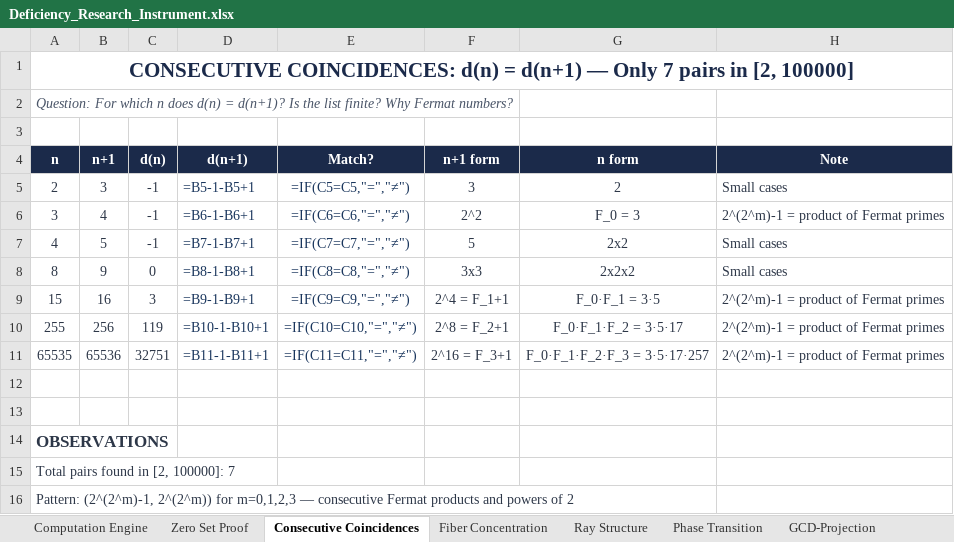
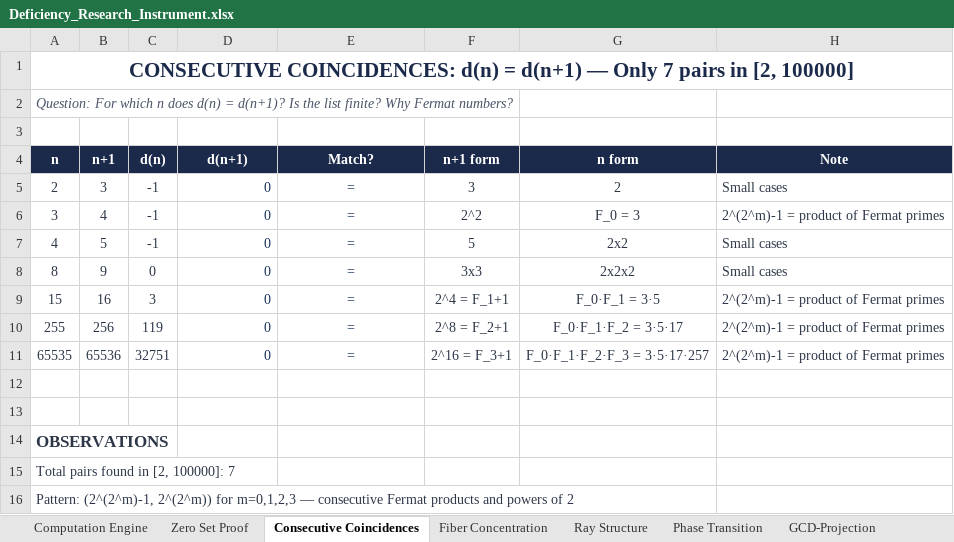
Before and after one commit to enimga036197/deficiency-function-proofs, an Excel workbook: Deficiency_Research_Instrument.xlsx, sheet Consecutive Coincidences, drawn as a sheet; only a part is shown; values as stored, in another font and other column widths than the file's, no borders; formulas without a stored value are shown as written; the diff names each change by its address in the sheet, - before the commit and + after, or states it on an @@ line.

```diff
--- a/Deficiency_Research_Instrument.xlsx (sheet Consecutive Coincidences)
+++ b/Deficiency_Research_Instrument.xlsx (sheet Consecutive Coincidences)
-D5 (d(n+1)): =B5-1-B5+1
+D5 (d(n+1)): 0
-E5 (Match?): =IF(C5=C5,"=","≠")
+E5 (Match?): =
-D6 (d(n+1)): =B6-1-B6+1
+D6 (d(n+1)): 0
-E6 (Match?): =IF(C6=C6,"=","≠")
+E6 (Match?): =
-D7 (d(n+1)): =B7-1-B7+1
+D7 (d(n+1)): 0
-E7 (Match?): =IF(C7=C7,"=","≠")
+E7 (Match?): =
-D8 (d(n+1)): =B8-1-B8+1
+D8 (d(n+1)): 0
-E8 (Match?): =IF(C8=C8,"=","≠")
+E8 (Match?): =
-D9 (d(n+1)): =B9-1-B9+1
+D9 (d(n+1)): 0
-E9 (Match?): =IF(C9=C9,"=","≠")
+E9 (Match?): =
-D10 (d(n+1)): =B10-1-B10+1
+D10 (d(n+1)): 0
-E10 (Match?): =IF(C10=C10,"=","≠")
+E10 (Match?): =
-D11 (d(n+1)): =B11-1-B11+1
+D11 (d(n+1)): 0
-E11 (Match?): =IF(C11=C11,"=","≠")
+E11 (Match?): =
```
Also changed, not shown: sheet Computation Engine, sheet Parity Theorem, sheet Phase Transition, sheet Fiber Concentration, sheet SPARC Galaxy Analysis, sheet GCD-Projection, 2 more sheets, charts or pictures.
